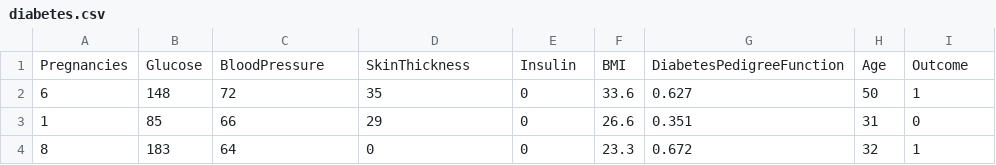
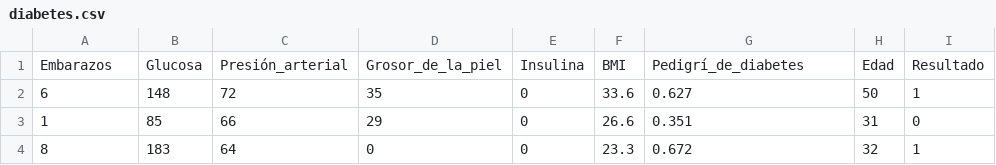
Before and after one commit to jazminsanchezsalmon02-prog/Estadistica2026B, a CSV file: Examen Práctico U1/diabetes.csv, drawn as a sheet; only a part is shown.

Commit message:
Update diabetes.csv

```diff
--- a/Examen Práctico U1/diabetes.csv
+++ b/Examen Práctico U1/diabetes.csv
@@ -1,2 +1,2 @@
-Pregnancies,Glucose,BloodPressure,SkinThickness,Insulin,BMI,DiabetesPedigreeFunction,Age,Outcome
+Embarazos,Glucosa,Presión_arterial,Grosor_de_la_piel,Insulina,BMI,Pedigrí_de_diabetes,Edad,Resultado
 6,148,72,35,0,33.6,0.627,50,1
```
